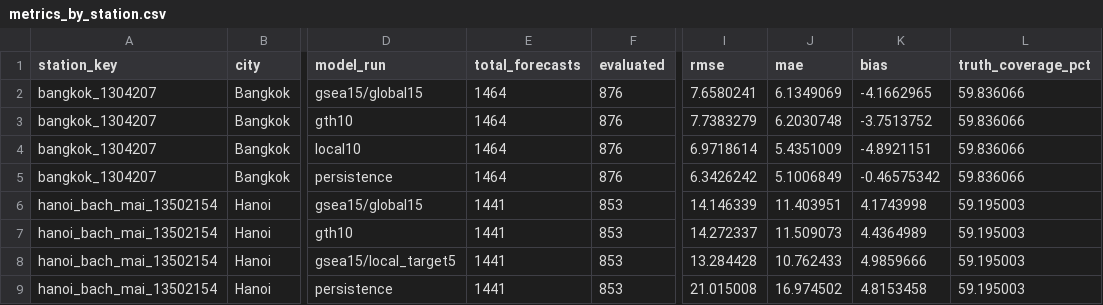
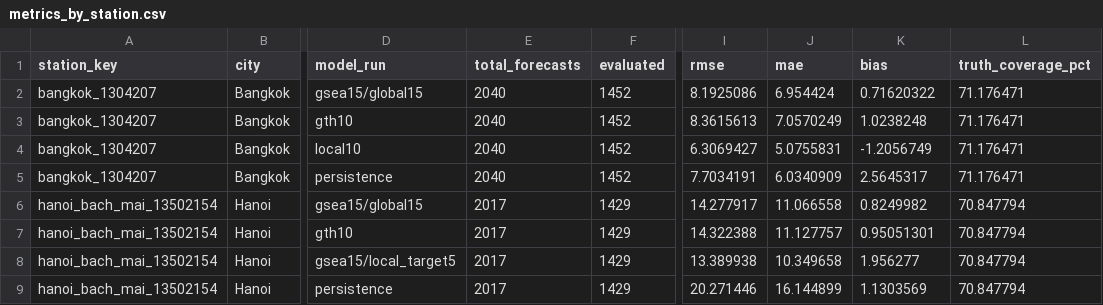
Before and after one commit to phamgiaanh/sea-pm25-pipeline, a CSV file: artifacts/shadow/deployment-shadow-v1/metrics_by_station.csv, drawn as a sheet; only a part is shown, gaps mark what is left out; the diff covers the shown part only; the diff names each change by its address in the sheet, - before the commit and + after, or states it on an @@ line.

```diff
--- a/artifacts/shadow/deployment-shadow-v1/metrics_by_station.csv
+++ b/artifacts/shadow/deployment-shadow-v1/metrics_by_station.csv
-E2:E5 (total_forecasts): 1464
+E2:E5 (total_forecasts): 2040
-F2:F5 (evaluated): 876
+F2:F5 (evaluated): 1452
-I2 (rmse): 7.6580241
+I2 (rmse): 8.1925086
-J2 (mae): 6.1349069
+J2 (mae): 6.954424
-K2 (bias): -4.1662965
+K2 (bias): 0.71620322
-L2:L5 (truth_coverage_pct): 59.836066
+L2:L5 (truth_coverage_pct): 71.176471
-I3 (rmse): 7.7383279
+I3 (rmse): 8.3615613
-J3 (mae): 6.2030748
+J3 (mae): 7.0570249
-K3 (bias): -3.7513752
+K3 (bias): 1.0238248
-I4 (rmse): 6.9718614
+I4 (rmse): 6.3069427
-J4 (mae): 5.4351009
+J4 (mae): 5.0755831
-K4 (bias): -4.8921151
+K4 (bias): -1.2056749
-I5 (rmse): 6.3426242
+I5 (rmse): 7.7034191
-J5 (mae): 5.1006849
+J5 (mae): 6.0340909
-K5 (bias): -0.46575342
+K5 (bias): 2.5645317
-E6:E9 (total_forecasts): 1441
+E6:E9 (total_forecasts): 2017
-F6:F9 (evaluated): 853
+F6:F9 (evaluated): 1429
-I6 (rmse): 14.146339
+I6 (rmse): 14.277917
-J6 (mae): 11.403951
+J6 (mae): 11.066558
-K6 (bias): 4.1743998
+K6 (bias): 0.8249982
-L6:L9 (truth_coverage_pct): 59.195003
+L6:L9 (truth_coverage_pct): 70.847794
-I7 (rmse): 14.272337
+I7 (rmse): 14.322388
-J7 (mae): 11.509073
+J7 (mae): 11.127757
-K7 (bias): 4.4364989
+K7 (bias): 0.95051301
-I8 (rmse): 13.284428
+I8 (rmse): 13.389938
-J8 (mae): 10.762433
+J8 (mae): 10.349658
-K8 (bias): 4.9859666
+K8 (bias): 1.956277
-I9 (rmse): 21.015008
+I9 (rmse): 20.271446
-J9 (mae): 16.974502
+J9 (mae): 16.144899
-K9 (bias): 4.8153458
+K9 (bias): 1.1303569
```
Also changed, not shown: 100 edited cells elsewhere in this file, artifacts/shadow/deployment-shadow-v1/metrics_by_day.csv, artifacts/shadow/deployment-shadow-v1/metrics_by_horizon.csv, 11 other files.
